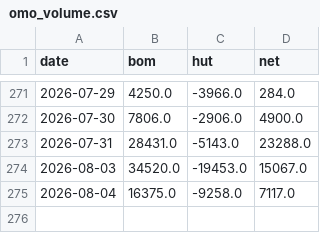
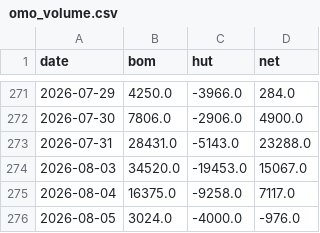
Before and after one commit to BrosPartners/liquidity-crawler, a CSV file: data/omo_volume.csv, drawn as a sheet; only a part is shown, gaps mark what is left out; the diff names each change by its address in the sheet, - before the commit and + after, or states it on an @@ line.

```diff
--- a/data/omo_volume.csv
+++ b/data/omo_volume.csv
+row 276: 2026-08-05 | 3024.0 | -4000.0 | -976.0
```
Also changed, not shown: data/vnindex_history.csv, data/world_gold.csv, 4 other files.
